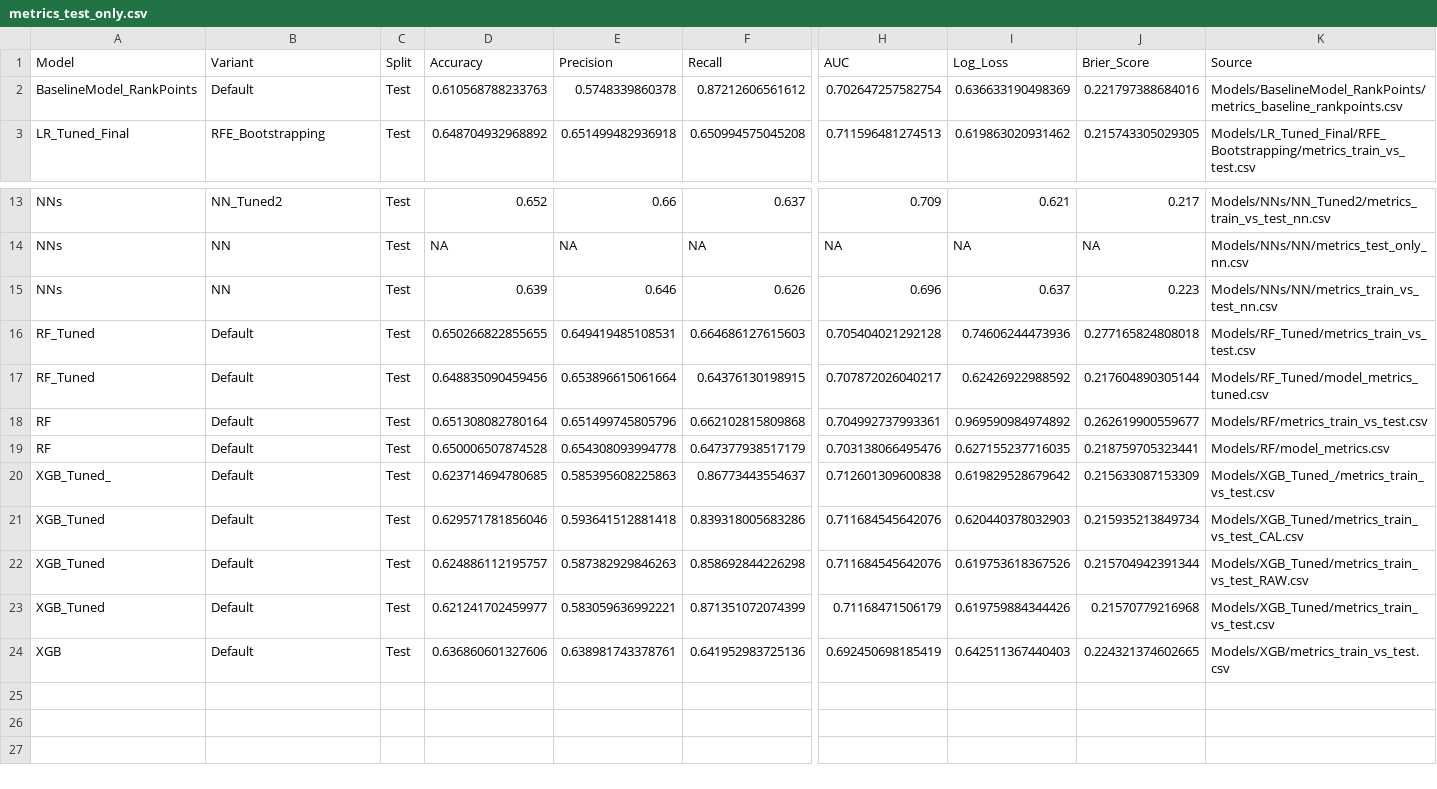
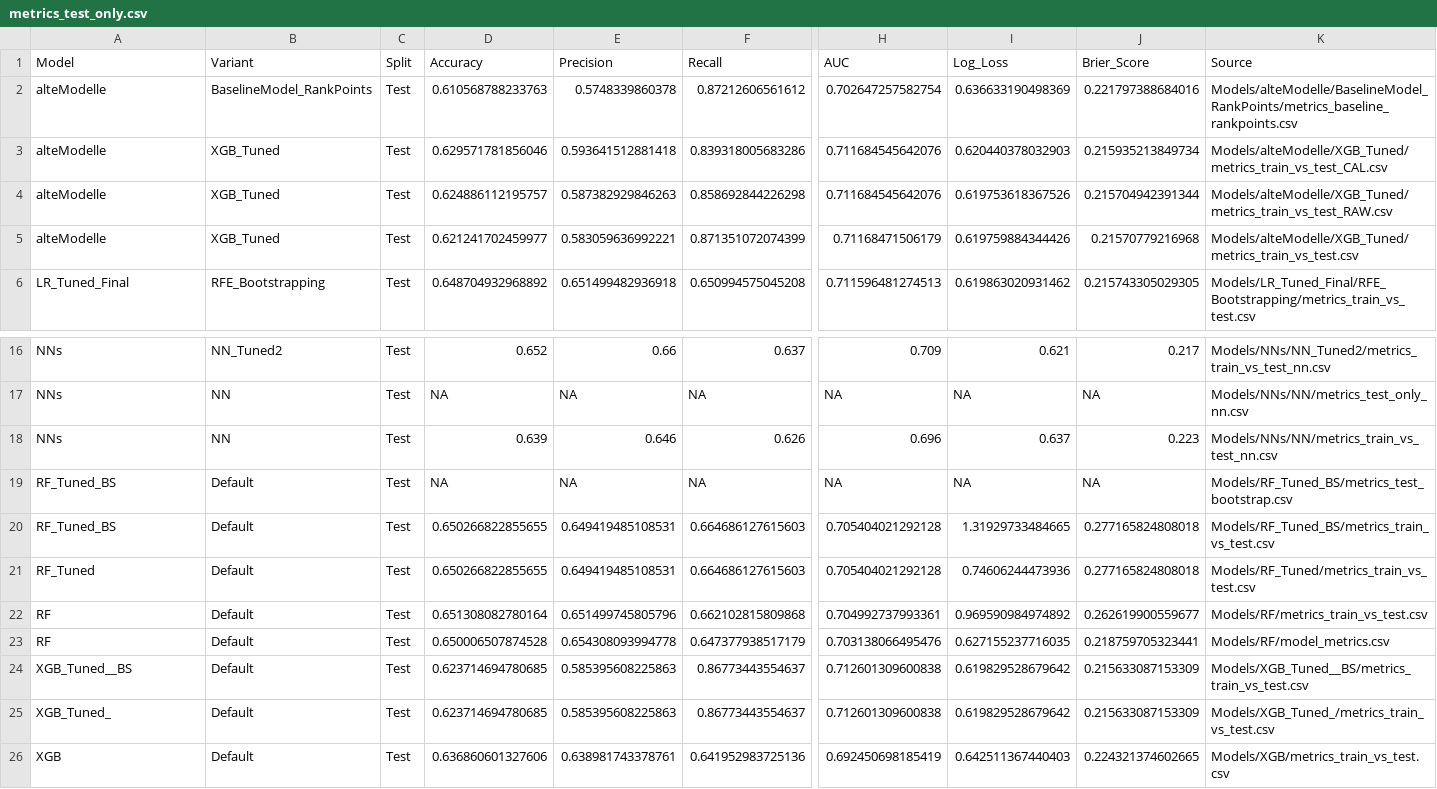
Before and after one commit to sioullht/statlearn, a CSV file: Models/_Summary/metrics_test_only.csv, drawn as a sheet; only a part is shown, gaps mark what is left out; removed rows and columns are numbered as before the commit, all else as after; rows hold the shown columns only; the diff names each change by its address in the sheet, - before the commit and + after, or states it on an @@ line.

```diff
--- a/Models/_Summary/metrics_test_only.csv
+++ b/Models/_Summary/metrics_test_only.csv
-A2 (Model): BaselineModel_RankPoints
+A2 (Model): alteModelle
-B2 (Variant): Default
+B2 (Variant): BaselineModel_RankPoints
-K2 (Source): Models/BaselineModel_RankPoints/metrics_baseline_rankpoints.csv
+K2 (Source): Models/alteModelle/BaselineModel_RankPoints/metrics_baseline_rankpoints.csv
+row 3: alteModelle | XGB_Tuned | Test | 0.629571781856046 | 0.593641512881418 | 0.839318005683286 | 0.711684545642076 | 0.620440378032903 | 0.215935213849734 | Models/alteModelle/XGB_Tuned/metrics_train_vs_test_CAL.csv
+row 4: alteModelle | XGB_Tuned | Test | 0.624886112195757 | 0.587382929846263 | 0.858692844226298 | 0.711684545642076 | 0.619753618367526 | 0.215704942391344 | Models/alteModelle/XGB_Tuned/metrics_train_vs_test_RAW.csv
+row 5: alteModelle | XGB_Tuned | Test | 0.621241702459977 | 0.583059636992221 | 0.871351072074399 | 0.71168471506179 | 0.619759884344426 | 0.21570779216968 | Models/alteModelle/XGB_Tuned/metrics_train_vs_test.csv
+row 19: RF_Tuned_BS | Default | Test | NA | NA | NA | NA | NA | NA | Models/RF_Tuned_BS/metrics_test_bootstrap.csv
+row 20: RF_Tuned_BS | Default | Test | 0.650266822855655 | 0.649419485108531 | 0.664686127615603 | 0.705404021292128 | 1.31929733484665 | 0.277165824808018 | Models/RF_Tuned_BS/metrics_train_vs_test.csv
-row 17: RF_Tuned | Default | Test | 0.648835090459456 | 0.653896615061664 | 0.64376130198915 | 0.707872026040217 | 0.62426922988592 | 0.217604890305144 | Models/RF_Tuned/model_metrics_tuned.csv
+row 24: XGB_Tuned__BS | Default | Test | 0.623714694780685 | 0.585395608225863 | 0.86773443554637 | 0.712601309600838 | 0.619829528679642 | 0.215633087153309 | Models/XGB_Tuned__BS/metrics_train_vs_test.csv
-row 21: XGB_Tuned | Default | Test | 0.629571781856046 | 0.593641512881418 | 0.839318005683286 | 0.711684545642076 | 0.620440378032903 | 0.215935213849734 | Models/XGB_Tuned/metrics_train_vs_test_CAL.csv
-row 22: XGB_Tuned | Default | Test | 0.624886112195757 | 0.587382929846263 | 0.858692844226298 | 0.711684545642076 | 0.619753618367526 | 0.215704942391344 | Models/XGB_Tuned/metrics_train_vs_test_RAW.csv
-row 23: XGB_Tuned | Default | Test | 0.621241702459977 | 0.583059636992221 | 0.871351072074399 | 0.71168471506179 | 0.619759884344426 | 0.21570779216968 | Models/XGB_Tuned/metrics_train_vs_test.csv
```
Also changed, not shown: 16 other files.
